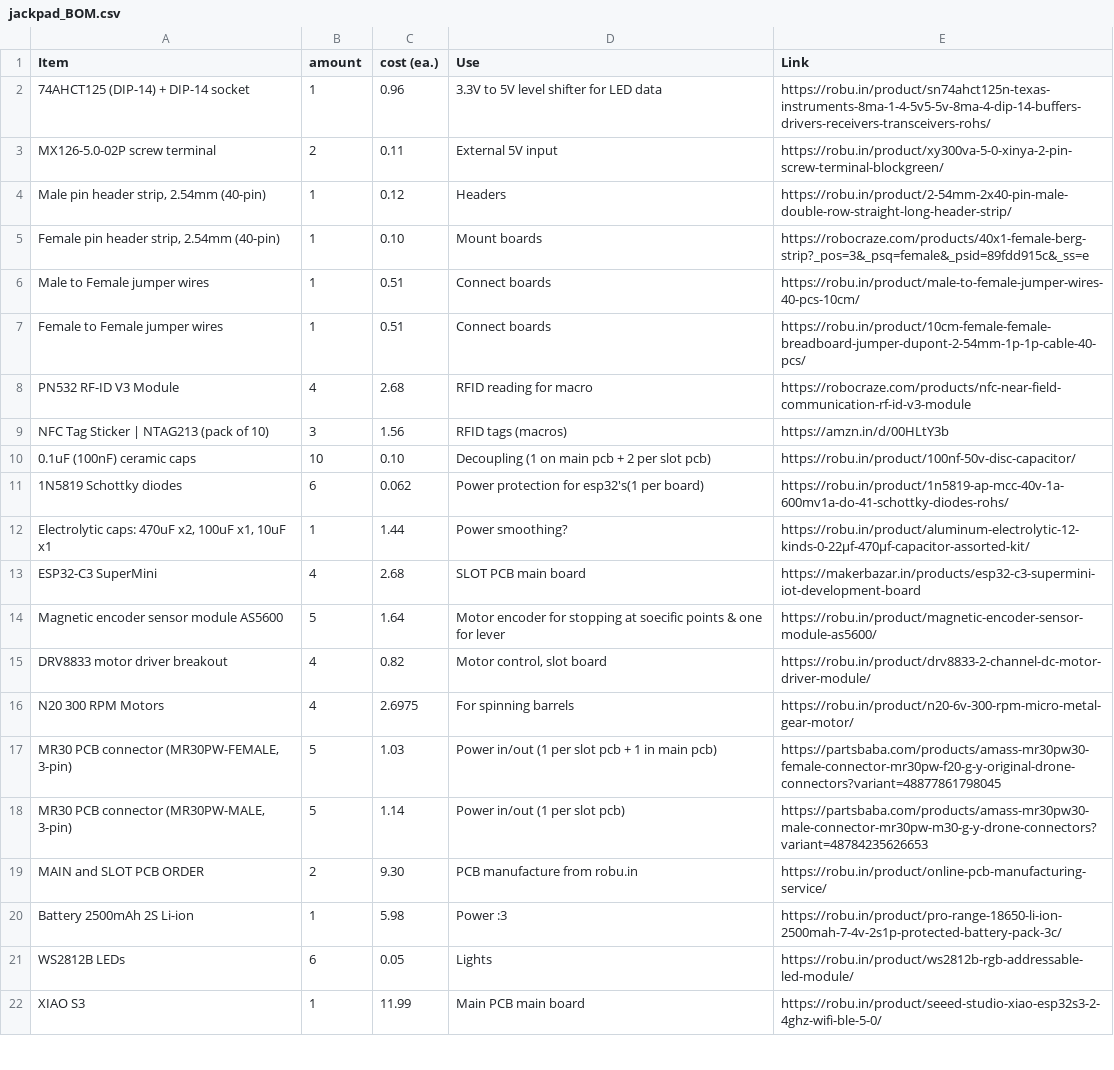
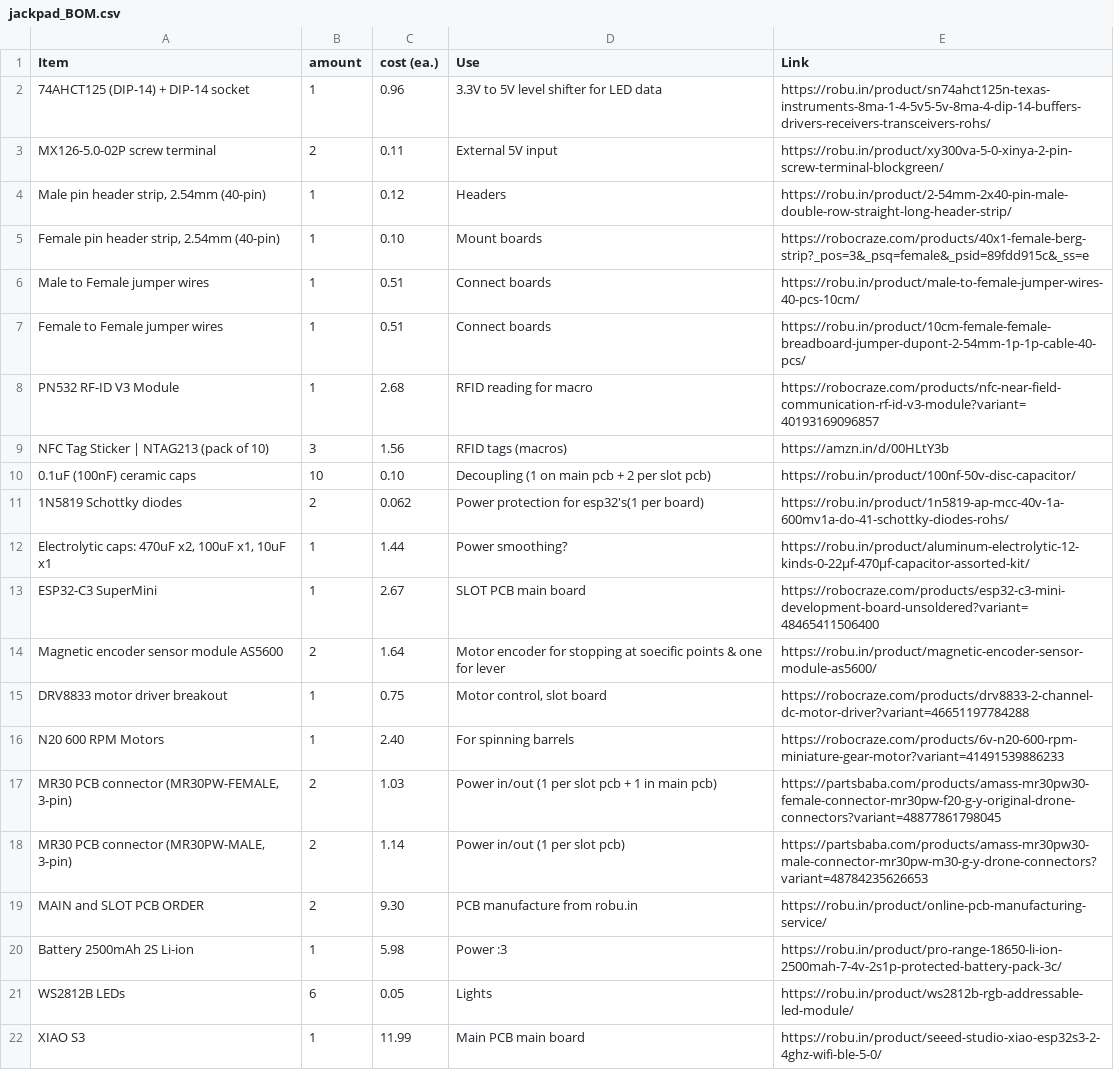
Before and after one commit to kryo-77/Jackpad, a CSV file: jackpad_BOM.csv, drawn as a sheet; only a part is shown.

Commit message:
Update jackpad_BOM.csv

```diff
--- a/jackpad_BOM.csv
+++ b/jackpad_BOM.csv
@@ -7,13 +7,13 @@ Male to Female jumper wires,1,0.51,Connect boards,https://robu.in/product/male-t
 Female to Female jumper wires,1,0.51,Connect boards,https://robu.in/product/10cm-female-female-breadboard-jumper-dupont-2-54mm-1p-1p-cable-40-pcs/
-PN532 RF-ID V3 Module,4,2.68,RFID reading for macro,https://robocraze.com/products/nfc-near-field-communication-rf-id-v3-module
+PN532 RF-ID V3 Module,1,2.68,RFID reading for macro,https://robocraze.com/products/nfc-near-field-communication-rf-id-v3-module?variant=40193169096857
 NFC Tag Sticker | NTAG213 (pack of 10),3,1.56,RFID tags (macros),https://amzn.in/d/00HLtY3b
 0.1uF (100nF) ceramic caps,10,0.10,Decoupling (1 on main pcb + 2 per slot pcb),https://robu.in/product/100nf-50v-disc-capacitor/
-1N5819 Schottky diodes,6,0.062,Power protection for esp32's(1 per board),https://robu.in/product/1n5819-ap-mcc-40v-1a-600mv1a-do-41-schottky-diodes-rohs/
+1N5819 Schottky diodes,2,0.062,Power protection for esp32's(1 per board),https://robu.in/product/1n5819-ap-mcc-40v-1a-600mv1a-do-41-schottky-diodes-rohs/
 "Electrolytic caps: 470uF x2, 100uF x1, 10uF x1",1,1.44,Power smoothing?,https://robu.in/product/aluminum-electrolytic-12-kinds-0-22μf-470μf-capacitor-assorted-kit/
-ESP32-C3 SuperMini,4,2.68,SLOT PCB main board,https://makerbazar.in/products/esp32-c3-supermini-iot-development-board
-Magnetic encoder sensor module AS5600,5,1.64,Motor encoder for stopping at soecific points & one for lever,https://robu.in/product/magnetic-encoder-sensor-module-as5600/
-DRV8833 motor driver breakout,4,0.82,"Motor control, slot board",https://robu.in/product/drv8833-2-channel-dc-motor-driver-module/
-N20 300 RPM Motors,4,2.6975,For spinning barrels,https://robu.in/product/n20-6v-300-rpm-micro-metal-gear-motor/
-"MR30 PCB connector (MR30PW-FEMALE, 3-pin)",5,1.03,Power in/out (1 per slot pcb + 1 in main pcb),https://partsbaba.com/products/amass-mr30pw30-female-connector-mr30pw-f20-g-y-original-drone-connectors?variant=48877861798045
-"MR30 PCB connector (MR30PW-MALE, 3-pin)",5,1.14,Power in/out (1 per slot pcb),https://partsbaba.com/products/amass-mr30pw30-male-connector-mr30pw-m30-g-y-drone-connectors?variant=48784235626653
+ESP32-C3 SuperMini,1,2.67,SLOT PCB main board,https://robocraze.com/products/esp32-c3-mini-development-board-unsoldered?variant=48465411506400
+Magnetic encoder sensor module AS5600,2,1.64,Motor encoder for stopping at soecific points & one for lever,https://robu.in/product/magnetic-encoder-sensor-module-as5600/
+DRV8833 motor driver breakout,1,0.75,"Motor control, slot board",https://robocraze.com/products/drv8833-2-channel-dc-motor-driver?variant=46651197784288
+N20 600 RPM Motors,1,2.40,For spinning barrels,https://robocraze.com/products/6v-n20-600-rpm-miniature-gear-motor?variant=41491539886233
+"MR30 PCB connector (MR30PW-FEMALE, 3-pin)",2,1.03,Power in/out (1 per slot pcb + 1 in main pcb),https://partsbaba.com/products/amass-mr30pw30-female-connector-mr30pw-f20-g-y-original-drone-connectors?variant=48877861798045
+"MR30 PCB connector (MR30PW-MALE, 3-pin)",2,1.14,Power in/out (1 per slot pcb),https://partsbaba.com/products/amass-mr30pw30-male-connector-mr30pw-m30-g-y-drone-connectors?variant=48784235626653
 MAIN and SLOT PCB ORDER,2,9.30,PCB manufacture from robu.in,https://robu.in/product/online-pcb-manufacturing-service/
```
